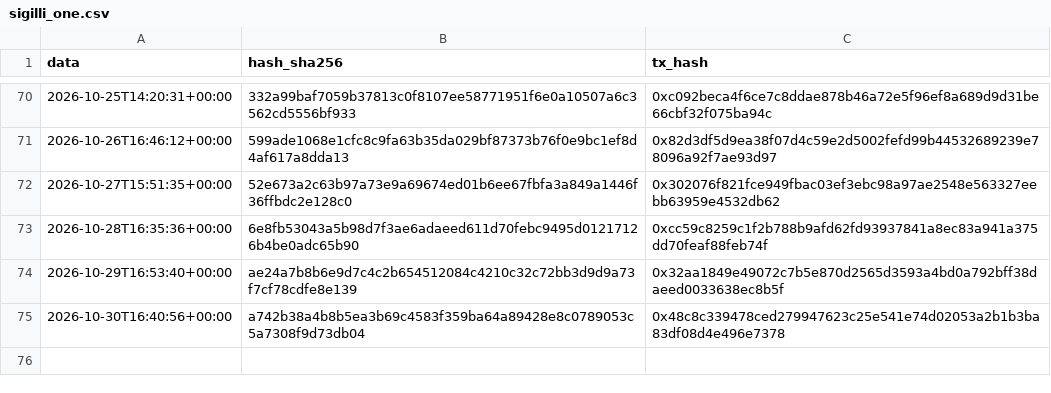
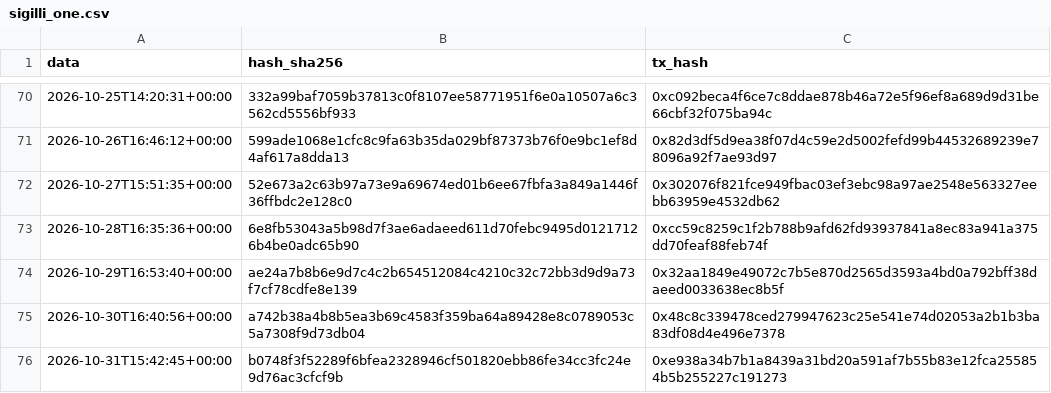
Before and after one commit to Alex00975/btc-accumulator-data, a CSV file: pubblico_one/sigilli_one.csv, drawn as a sheet; only a part is shown, gaps mark what is left out; the diff names each change by its address in the sheet, - before the commit and + after, or states it on an @@ line.

```diff
--- a/pubblico_one/sigilli_one.csv
+++ b/pubblico_one/sigilli_one.csv
+row 76: 2026-10-31T15:42:45+00:00 | b0748f3f52289f6bfea2328946cf501820ebb86fe34cc3fc24e9d76ac3cfcf9b | 0xe938a34b7b1a8439a31bd20a591af7b55b83e12fca255854b5b255227c191273
```
Also changed, not shown: 7 other files.
